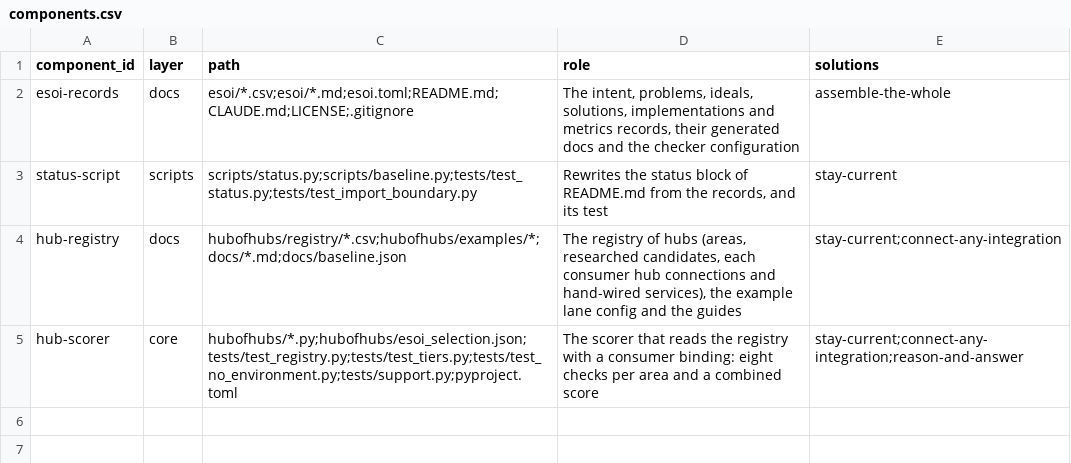
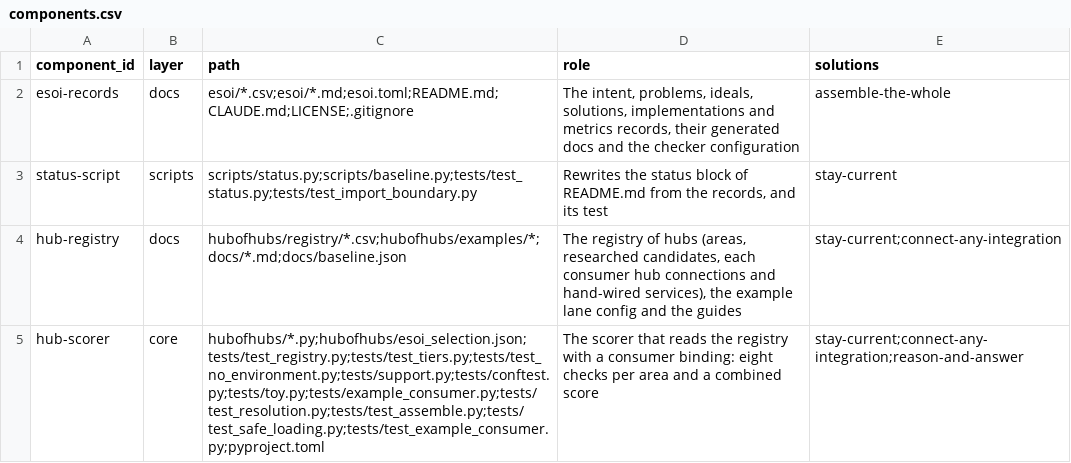
Before and after one commit to SpiritualData/ai-hub-of-hubs-structure, a CSV file: esoi/components.csv, drawn as a sheet.

```diff
--- a/esoi/components.csv
+++ b/esoi/components.csv
@@ -4,2 +4,2 @@ status-script,scripts,scripts/status.py;scripts/baseline.py;tests/test_status.py
 hub-registry,docs,hubofhubs/registry/*.csv;hubofhubs/examples/*;docs/*.md;docs/baseline.json,"The registry of hubs (areas, researched candidates, each consumer hub connections and hand-wired services), the example lane config and the guides",stay-current;connect-any-integration
-hub-scorer,core,hubofhubs/*.py;hubofhubs/esoi_selection.json;tests/test_registry.py;tests/test_tiers.py;tests/test_no_environment.py;tests/support.py;pyproject.toml,The scorer that reads the registry with a consumer binding: eight checks per area and a combined score,stay-current;connect-any-integration;reason-and-answer
+hub-scorer,core,hubofhubs/*.py;hubofhubs/esoi_selection.json;tests/test_registry.py;tests/test_tiers.py;tests/test_no_environment.py;tests/support.py;tests/conftest.py;tests/toy.py;tests/example_consumer.py;tests/test_resolution.py;tests/test_assemble.py;tests/test_safe_loading.py;tests/test_example_consumer.py;pyproject.toml,The scorer that reads the registry with a consumer binding: eight checks per area and a combined score,stay-current;connect-any-integration;reason-and-answer
```
Also changed, not shown: 12 other files.
